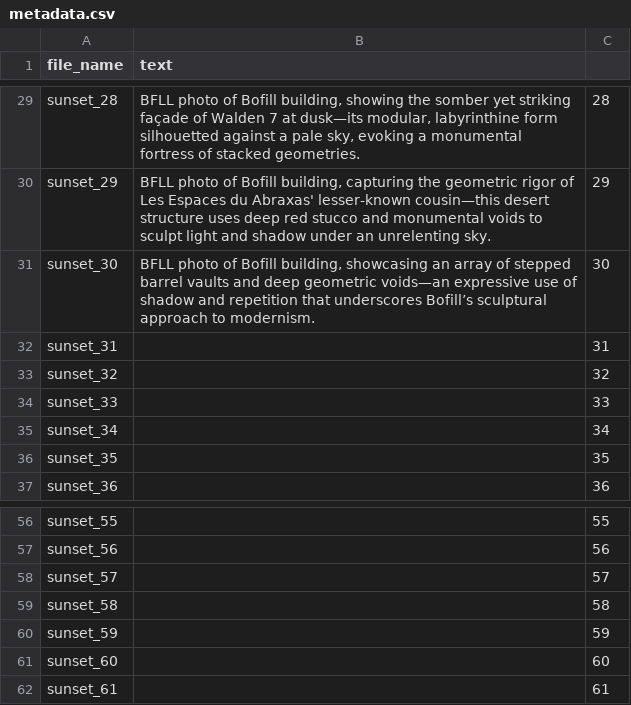
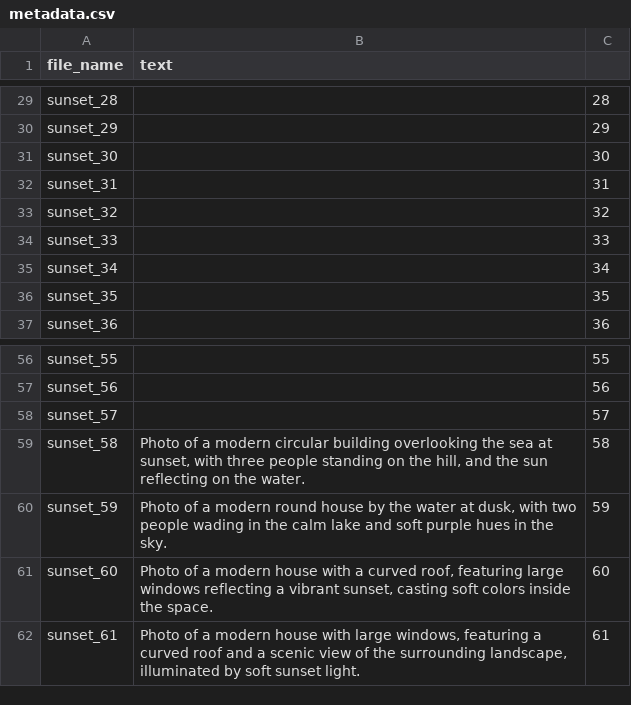
Before and after one commit to Aymrc/AIA25_genAI, a CSV file: Sunset_LoRA/metadata.csv, drawn as a sheet; only a part is shown, gaps mark what is left out; the diff covers the shown part only; the diff names each change by its address in the sheet, - before the commit and + after, or states it on an @@ line.

```diff
--- a/Sunset_LoRA/metadata.csv
+++ b/Sunset_LoRA/metadata.csv
-B29 (text): BFLL photo of Bofill building, showing the somber yet striking façade of Walden 7 at dusk—its modular, labyrinthine form silhouetted against a pale sky, evoking a monumental fortress of stacked geometries.
+B29 (text): (empty)
-B30 (text): BFLL photo of Bofill building, capturing the geometric rigor of Les Espaces du Abraxas' lesser-known cousin—this desert structure uses deep red stucco and monumental voids to sculpt light and shadow under an unrelenting sky.
+B30 (text): (empty)
-B31 (text): BFLL photo of Bofill building, showcasing an array of stepped barrel vaults and deep geometric voids—an expressive use of shadow and repetition that underscores Bofill’s sculptural approach to modernism.
+B31 (text): (empty)
-B59 (text): (empty)
+B59 (text): Photo of a modern circular building overlooking the sea at sunset, with three people standing on the hill, and the sun reflecting on the water.
-B60 (text): (empty)
+B60 (text): Photo of a modern round house by the water at dusk, with two people wading in the calm lake and soft purple hues in the sky.
-B61 (text): (empty)
+B61 (text): Photo of a modern house with a curved roof, featuring large windows reflecting a vibrant sunset, casting soft colors inside the space.
-B62 (text): (empty)
+B62 (text): Photo of a modern house with large windows, featuring a curved roof and a scenic view of the surrounding landscape, illuminated by soft sunset light.
```
Also changed, not shown: 27 edited cells elsewhere in this file, 1 other file.
